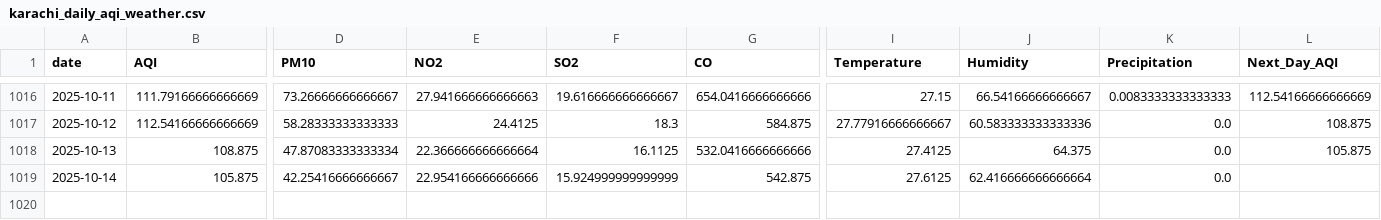
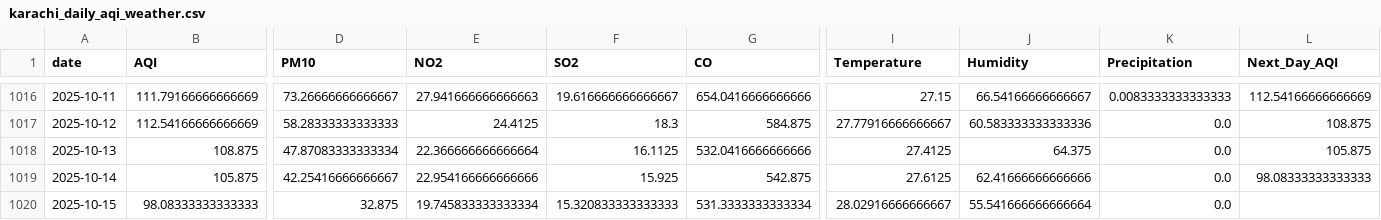
Before and after one commit to SheemaMasood381/Pearls-Karachi-AQI-Prediction-for-next-3-days-, a CSV file: data/karachi_daily_aqi_weather.csv, drawn as a sheet; only a part is shown, gaps mark what is left out; rows hold the shown columns only; the diff names each change by its address in the sheet, - before the commit and + after, or states it on an @@ line.

```diff
--- a/data/karachi_daily_aqi_weather.csv
+++ b/data/karachi_daily_aqi_weather.csv
-F1019 (SO2): 15.924999999999999
+F1019 (SO2): 15.925
-J1019 (Humidity): 62.416666666666664
+J1019 (Humidity): 62.41666666666666
-L1019 (Next_Day_AQI): (empty)
+L1019 (Next_Day_AQI): 98.08333333333333
+row 1020: 2025-10-15 | 98.08333333333333 | 32.875 | 19.745833333333334 | 15.320833333333333 | 531.3333333333334 | 28.02916666666667 | 55.541666666666664 | 0.0
```
Also changed, not shown: lime_explanations/lime_explanation.csv, processed_data/daily_karachi_preprocessed.csv, 4 other files.
